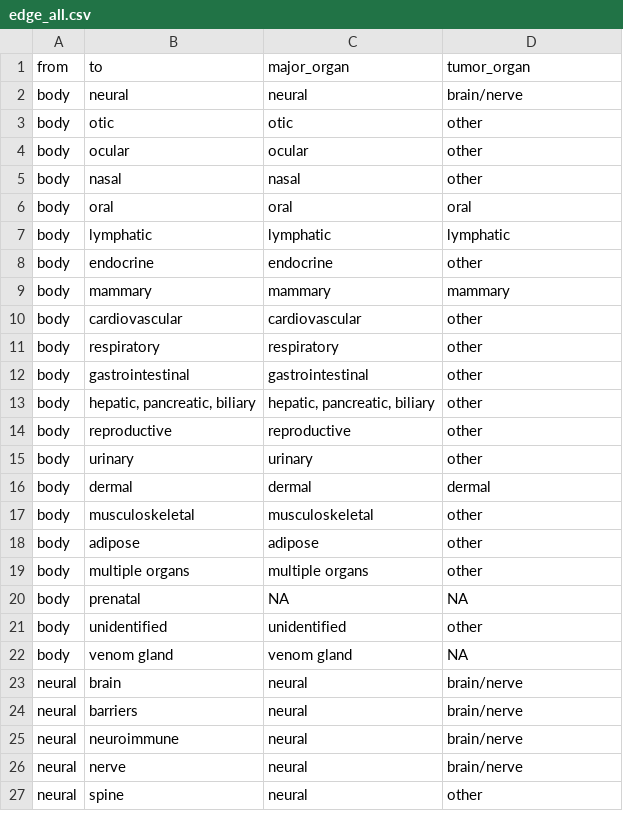
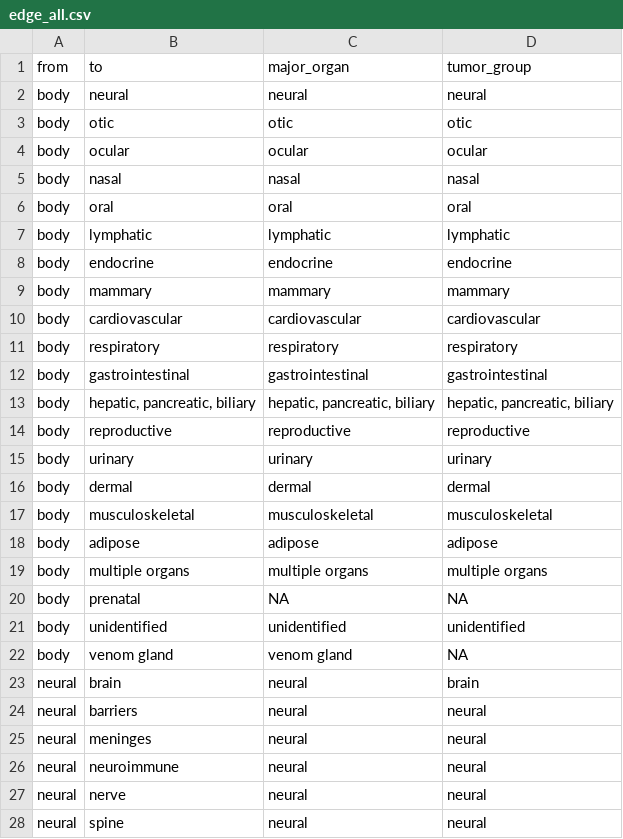
Before and after one commit to jyshoji/text_analysis_organoids, a CSV file: csv2/edge_all.csv, drawn as a sheet; only a part is shown; the diff covers the shown part only.

```diff
--- a/csv2/edge_all.csv
+++ b/csv2/edge_all.csv
@@ -1,27 +1,28 @@
-from,to,major_organ,tumor_organ
-body,neural,neural,brain/nerve
-body,otic,otic,other
-body,ocular,ocular,other
-body,nasal,nasal,other
+from,to,major_organ,tumor_group
+body,neural,neural,neural
+body,otic,otic,otic
+body,ocular,ocular,ocular
+body,nasal,nasal,nasal
 body,oral,oral,oral
 body,lymphatic,lymphatic,lymphatic
-body,endocrine,endocrine,other
+body,endocrine,endocrine,endocrine
 body,mammary,mammary,mammary
-body,cardiovascular,cardiovascular,other
-body,respiratory,respiratory,other
-body,gastrointestinal,gastrointestinal,other
-body,"hepatic, pancreatic, biliary","hepatic, pancreatic, biliary",other
-body,reproductive,reproductive,other
-body,urinary,urinary,other
+body,cardiovascular,cardiovascular,cardiovascular
+body,respiratory,respiratory,respiratory
+body,gastrointestinal,gastrointestinal,gastrointestinal
+body,"hepatic, pancreatic, biliary","hepatic, pancreatic, biliary","hepatic, pancreatic, biliary"
+body,reproductive,reproductive,reproductive
+body,urinary,urinary,urinary
 body,dermal,dermal,dermal
-body,musculoskeletal,musculoskeletal,other
-body,adipose,adipose,other
-body,multiple organs,multiple organs,other
+body,musculoskeletal,musculoskeletal,musculoskeletal
+body,adipose,adipose,adipose
+body,multiple organs,multiple organs,multiple organs
 body,prenatal,NA,NA
-body,unidentified,unidentified,other
+body,unidentified,unidentified,unidentified
 body,venom gland,venom gland,NA
-neural,brain,neural,brain/nerve
-neural,barriers,neural,brain/nerve
-neural,neuroimmune,neural,brain/nerve
-neural,nerve,neural,brain/nerve
-neural,spine,neural,other
+neural,brain,neural,brain
+neural,barriers,neural,neural
+neural,meninges,neural,neural
+neural,neuroimmune,neural,neural
+neural,nerve,neural,neural
+neural,spine,neural,neural
```
Also changed, not shown: 16 added rows, 1 removed row and 99 edited cells elsewhere in this file, csv2/PubMed_Timeline_Results_by_Year.csv, csv2/all_countries_F.csv, 17 other files.
